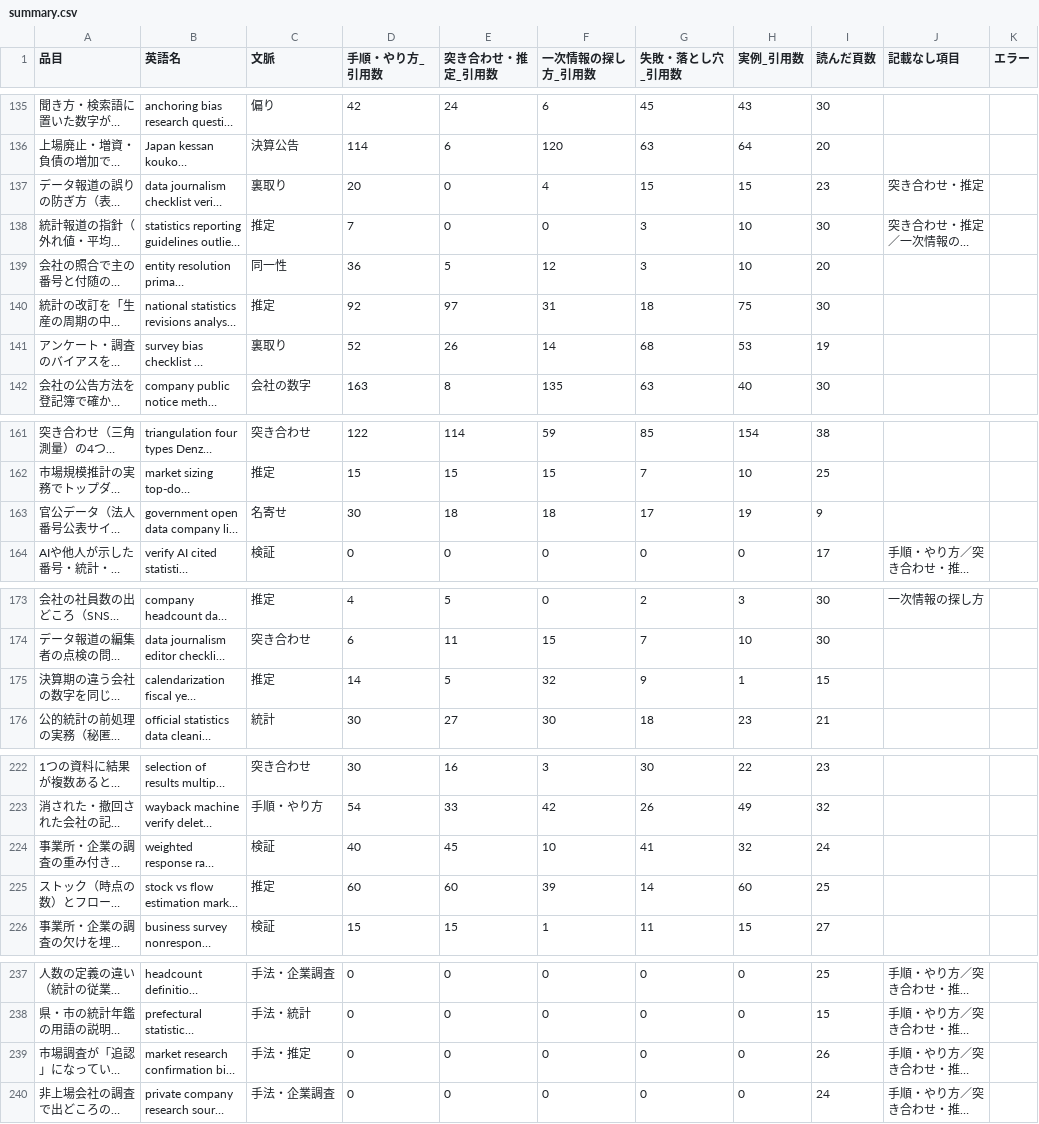
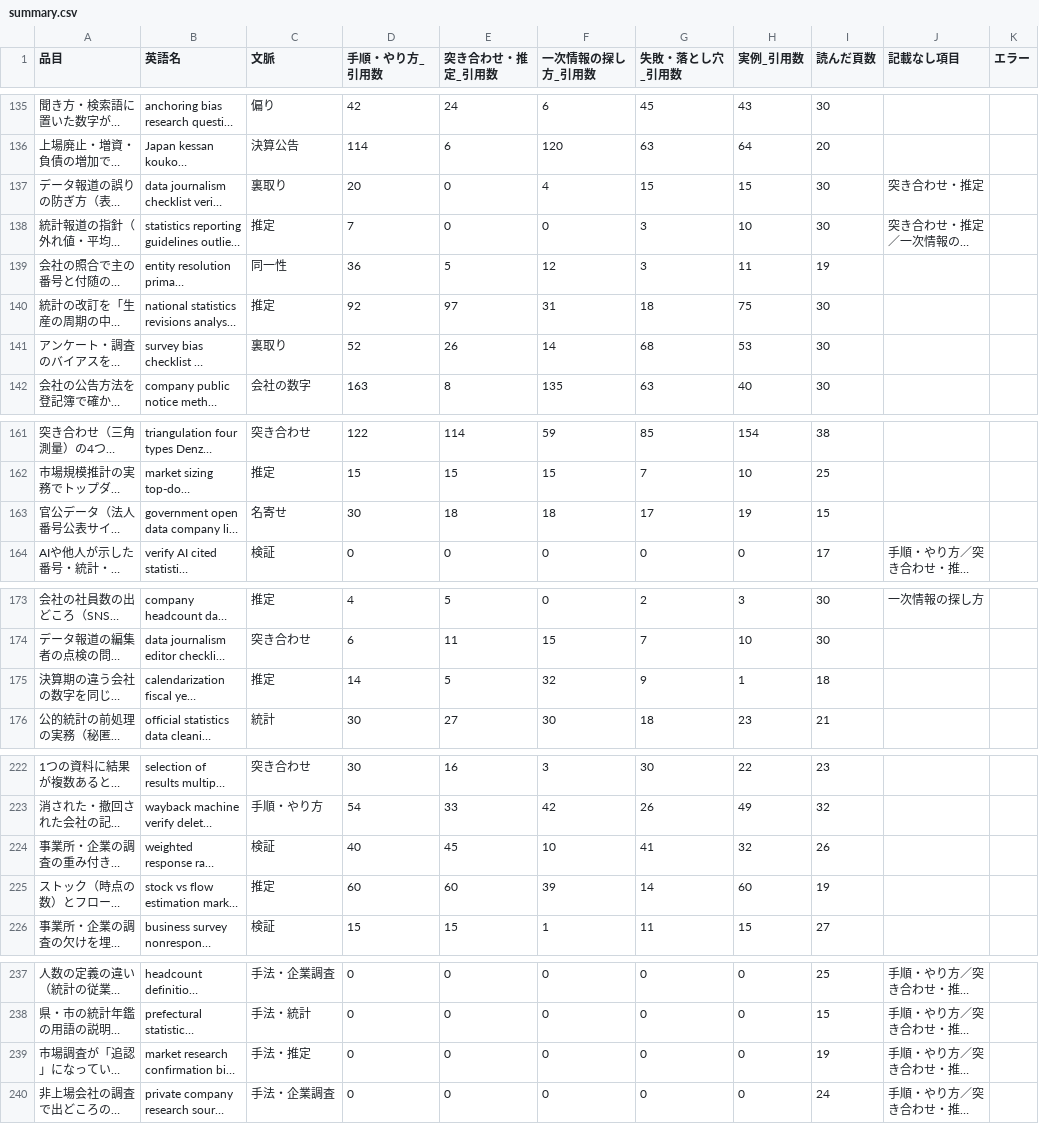
Before and after one commit to a-one-road-official/Researcher, a CSV file: researcher/out/research_method/summary.csv, drawn as a sheet; only a part is shown, gaps mark what is left out; long unchanged cells end in …; the diff names each change by its address in the sheet, - before the commit and + after, or states it on an @@ line.

```diff
--- a/researcher/out/research_method/summary.csv
+++ b/researcher/out/research_method/summary.csv
-I137 (読んだ頁数): 23
+I137 (読んだ頁数): 30
-H139 (実例_引用数): 10
+H139 (実例_引用数): 11
-I139 (読んだ頁数): 20
+I139 (読んだ頁数): 19
-I141 (読んだ頁数): 19
+I141 (読んだ頁数): 30
-I163 (読んだ頁数): 9
+I163 (読んだ頁数): 15
-I175 (読んだ頁数): 15
+I175 (読んだ頁数): 18
-I224 (読んだ頁数): 24
+I224 (読んだ頁数): 26
-I225 (読んだ頁数): 25
+I225 (読んだ頁数): 19
-I239 (読んだ頁数): 26
+I239 (読んだ頁数): 19
```
Also changed, not shown: researcher/out/mfg_capacity/summary.csv, researcher/out/research_method/cross.csv, 35 other files.
